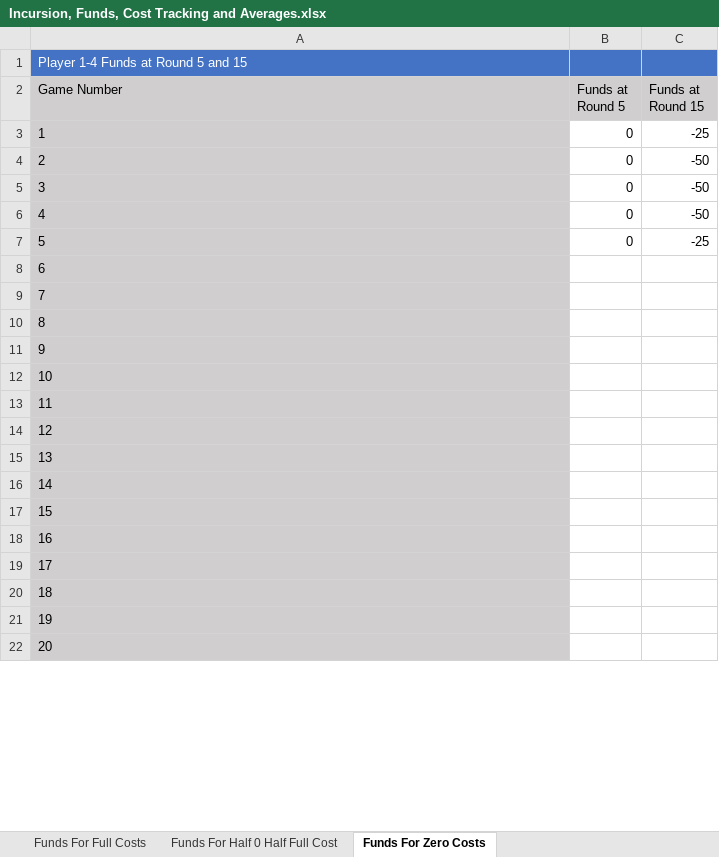
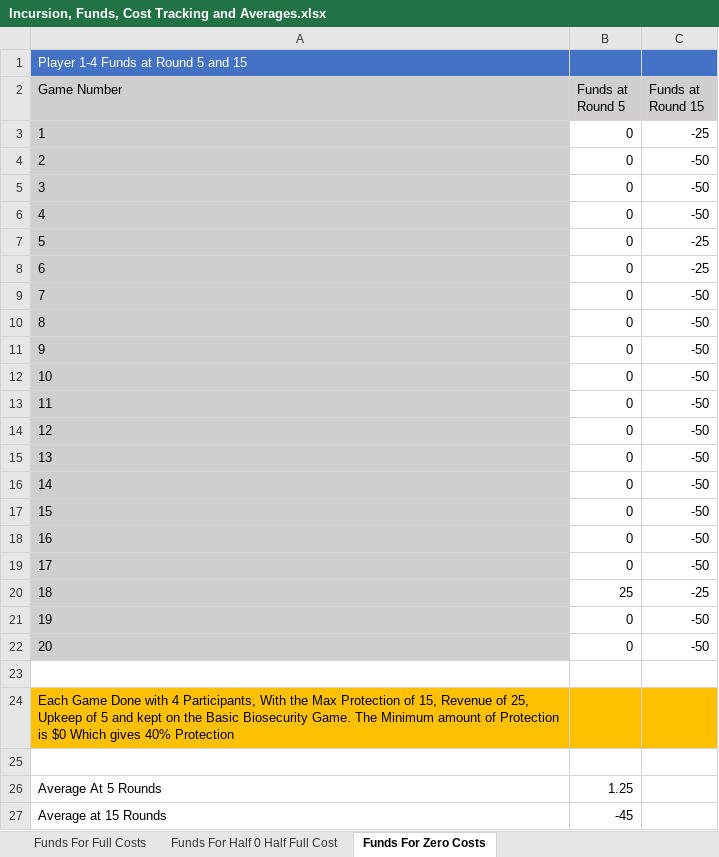
Before and after one commit to SkyWa7ch3r/Biosecurity_Game, an Excel workbook: Instructions and Documentation/Testing/Incursion, Funds, Cost Tracking and Averages.xlsx, sheet Funds For Zero Costs, drawn as a sheet; only a part is shown; values as stored, in another font and other column widths than the file's, no borders; removed rows and columns are numbered as before the commit, all else as after; the diff covers the shown part only; the diff names each change by its address in the sheet, - before the commit and + after, or states it on an @@ line.

```diff
--- a/Instructions and Documentation/Testing/Incursion, Funds, Cost Tracking and Averages.xlsx (sheet Funds For Zero Costs)
+++ b/Instructions and Documentation/Testing/Incursion, Funds, Cost Tracking and Averages.xlsx (sheet Funds For Zero Costs)
+row 8: 6 | 0 | -25
+row 9: 7 | 0 | -50
+row 10: 8 | 0 | -50
+row 11: 9 | 0 | -50
+row 12: 10 | 0 | -50
+row 13: 11 | 0 | -50
+row 14: 12 | 0 | -50
+row 15: 13 | 0 | -50
+row 16: 14 | 0 | -50
+row 17: 15 | 0 | -50
+row 18: 16 | 0 | -50
+row 19: 17 | 0 | -50
+row 20: 18 | 25 | -25
+row 21: 19 | 0 | -50
+row 22: 20 | 0 | -50
@@ column A (Game Number) renumbered between rows 23 and 27 @@
-A23 fill: #D0CECE
+A23 fill: none
-A24 fill: #D0CECE
+A24 fill: #FFC000
-B24:C24 fill: none
+B24:C24 fill: #FFC000
-A25:A27 fill: #D0CECE
+A25:A27 fill: none
-B26 (Funds at Round 5): (empty)
+B26 (Funds at Round 5): 1.25
-B27 (Funds at Round 5): (empty)
+B27 (Funds at Round 5): -45
-row 13: 11
-row 14: 12
-row 15: 13
-row 16: 14
-row 17: 15
-row 18: 16
-row 19: 17
-row 20: 18
-row 21: 19
-row 22: 20
```
Also changed, not shown: 2 removed rows elsewhere in this sheet, sheet Funds For Random Costs, sheet Incursions, sheet Funds For Half 0 Half Full Cost, sheet Funds For Quarter Costs, sheet Funds For Half Costs, sheet Funds For Three-Quarter Costs, 1 more sheet, 4 other files.
